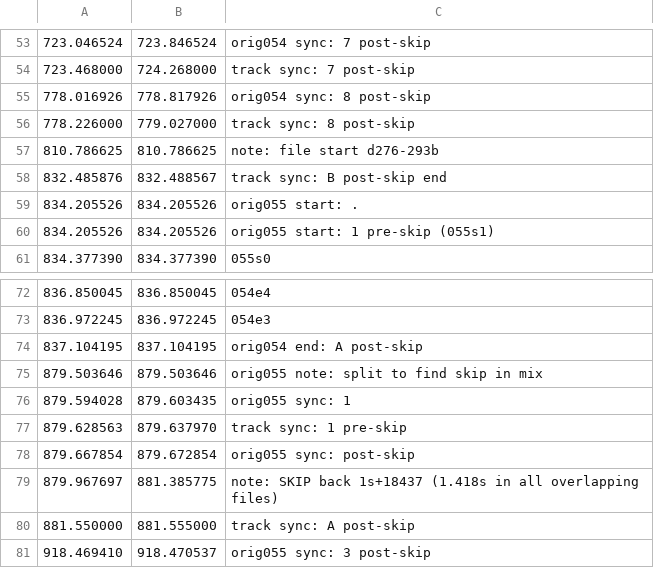
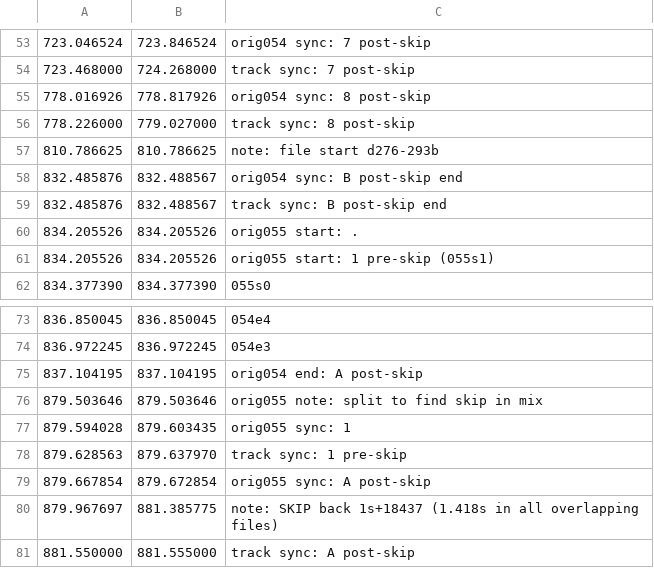
Before and after one commit to trjh/netradio_DNB_analysis, a TSV file: labels/d260_d-14Nov10-e.labels.tsv, drawn as a sheet; only a part is shown, gaps mark what is left out; the shorter side is filled out with more unchanged rows.

Commit message:
d-14Nov10-e: add one missing sync label, fix another

```diff
--- a/labels/d260_d-14Nov10-e.labels.tsv
+++ b/labels/d260_d-14Nov10-e.labels.tsv
@@ -57,2 +57,3 @@
 810.786625	810.786625	note: file start d276-293b
+832.485876	832.488567	orig054 sync: B post-skip end
 832.485876	832.488567	track sync: B post-skip end
@@ -77,3 +78,3 @@
 879.628563	879.637970	track sync: 1 pre-skip
-879.667854	879.672854	orig055 sync: post-skip
+879.667854	879.672854	orig055 sync: A post-skip
 879.967697	881.385775	note: SKIP back 1s+18437 (1.418s in all overlapping files)
```
